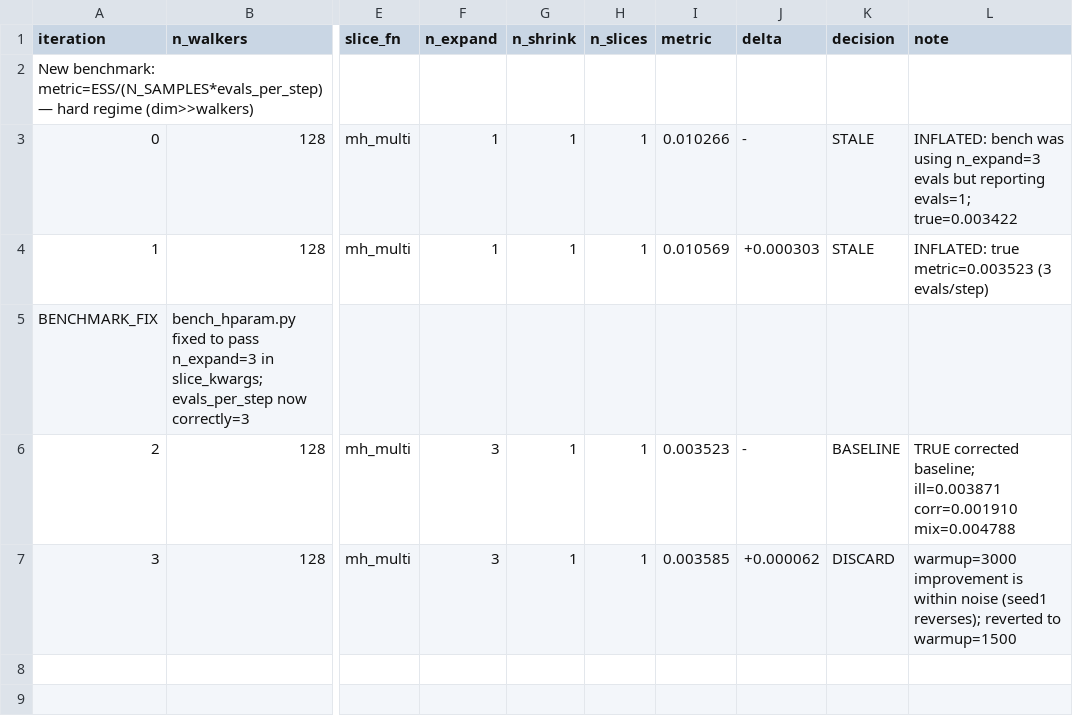
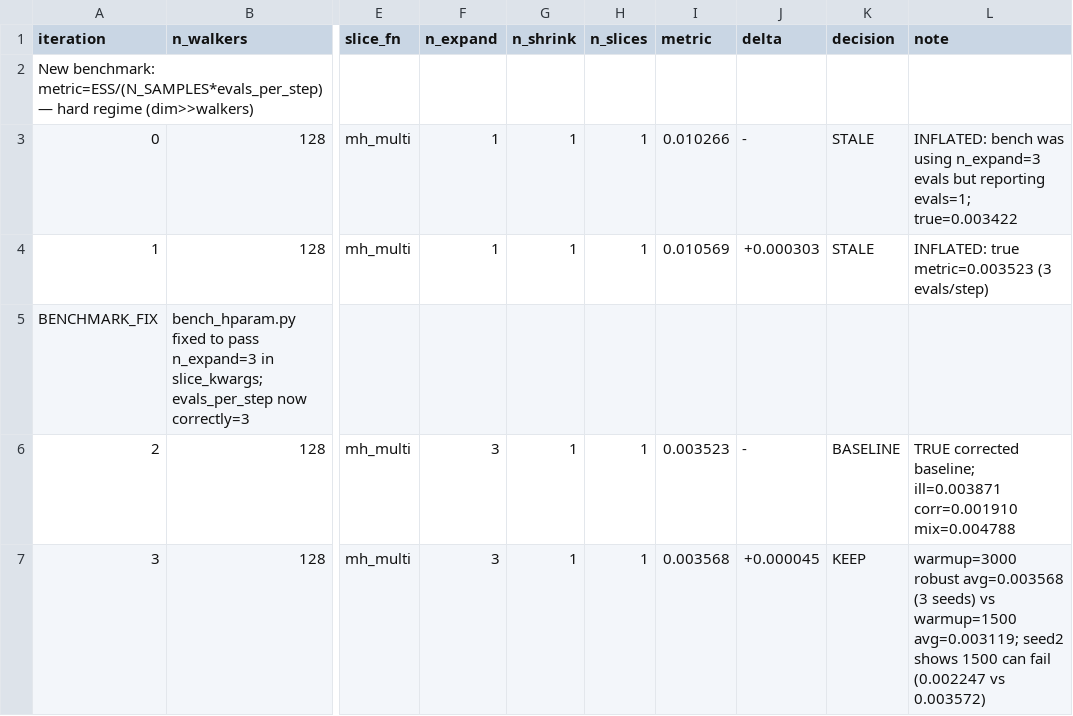
Before and after one commit to jackkohm/dezess, a TSV file: autoresearch-results-hard.tsv, drawn as a sheet; only a part is shown, gaps mark what is left out; the diff names each change by its address in the sheet, - before the commit and + after, or states it on an @@ line.

```diff
--- a/autoresearch-results-hard.tsv
+++ b/autoresearch-results-hard.tsv
-I7 (metric): 0.003585
+I7 (metric): 0.003568
-J7 (delta): +0.000062
+J7 (delta): +0.000045
-K7 (decision): DISCARD
+K7 (decision): KEEP
-L7 (note): warmup=3000 improvement is within noise (seed1 reverses); reverted to warmup=1500
+L7 (note): warmup=3000 robust avg=0.003568 (3 seeds) vs warmup=1500 avg=0.003119; seed2 shows 1500 can fail (0.002247 vs 0.003572)
```
Also changed, not shown: 1 other file.
